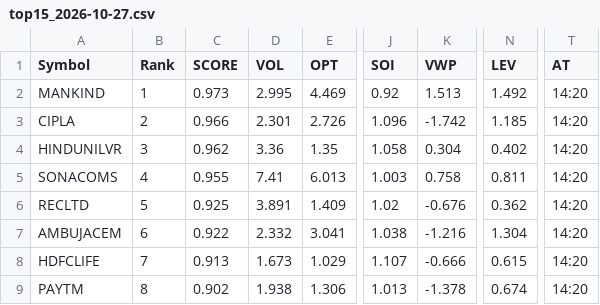
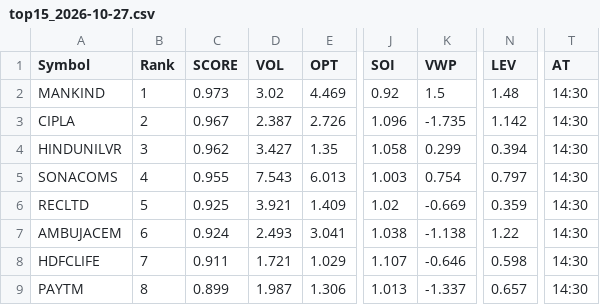
Before and after one commit to kumarshivuppcl-svg/morning-signal-bot, a CSV file: data/top15_2026-10-27.csv, drawn as a sheet; only a part is shown, gaps mark what is left out; the diff covers the shown part only; the diff names each change by its address in the sheet, - before the commit and + after, or states it on an @@ line.

```diff
--- a/data/top15_2026-10-27.csv
+++ b/data/top15_2026-10-27.csv
-D2 (VOL): 2.995
+D2 (VOL): 3.02
-K2 (VWP): 1.513
+K2 (VWP): 1.5
-N2 (LEV): 1.492
+N2 (LEV): 1.48
-T2:T9 (AT): 14:20
+T2:T9 (AT): 14:30
-C3 (SCORE): 0.966
+C3 (SCORE): 0.967
-D3 (VOL): 2.301
+D3 (VOL): 2.387
-K3 (VWP): -1.742
+K3 (VWP): -1.735
-N3 (LEV): 1.185
+N3 (LEV): 1.142
-D4 (VOL): 3.36
+D4 (VOL): 3.427
-K4 (VWP): 0.304
+K4 (VWP): 0.299
-N4 (LEV): 0.402
+N4 (LEV): 0.394
-D5 (VOL): 7.41
+D5 (VOL): 7.543
-K5 (VWP): 0.758
+K5 (VWP): 0.754
-N5 (LEV): 0.811
+N5 (LEV): 0.797
-D6 (VOL): 3.891
+D6 (VOL): 3.921
-K6 (VWP): -0.676
+K6 (VWP): -0.669
-N6 (LEV): 0.362
+N6 (LEV): 0.359
-C7 (SCORE): 0.922
+C7 (SCORE): 0.924
-D7 (VOL): 2.332
+D7 (VOL): 2.493
-K7 (VWP): -1.216
+K7 (VWP): -1.138
-N7 (LEV): 1.304
+N7 (LEV): 1.22
-C8 (SCORE): 0.913
+C8 (SCORE): 0.911
-D8 (VOL): 1.673
+D8 (VOL): 1.721
-K8 (VWP): -0.666
+K8 (VWP): -0.646
-N8 (LEV): 0.615
+N8 (LEV): 0.598
-C9 (SCORE): 0.902
+C9 (SCORE): 0.899
-D9 (VOL): 1.938
+D9 (VOL): 1.987
-K9 (VWP): -1.378
+K9 (VWP): -1.337
-N9 (LEV): 0.674
+N9 (LEV): 0.657
```
Also changed, not shown: 3 added rows, 3 removed rows and 20 edited cells elsewhere in this file, 1 other file.
